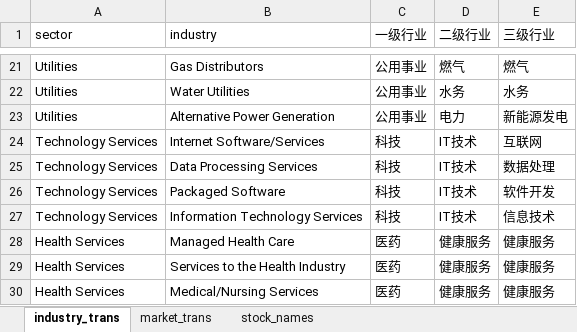
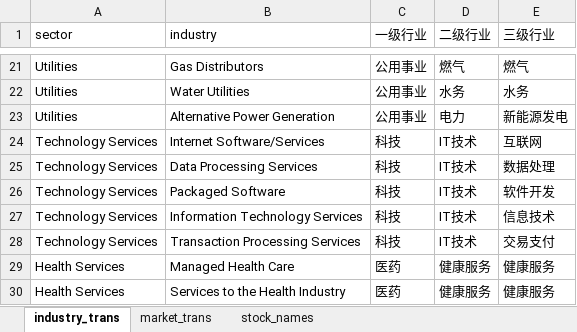
Before and after one commit to alexleethinker/Trading, an Excel workbook: investin/data/static/TradingView/translations/translation.xlsx, sheet industry_trans, drawn as a sheet; only a part is shown, gaps mark what is left out; the shorter side is filled out with more unchanged rows; values as stored, in another font and other column widths than the file's, no borders; the diff names each change by its address in the sheet, - before the commit and + after, or states it on an @@ line.

```diff
--- a/investin/data/static/TradingView/translations/translation.xlsx (sheet industry_trans)
+++ b/investin/data/static/TradingView/translations/translation.xlsx (sheet industry_trans)
+row 28: Technology Services | Transaction Processing Services | 科技 | IT技术 | 交易支付
```
Also changed, not shown: investin/data/static/EM/US/us_stocks.xlsx, 16 other files.
